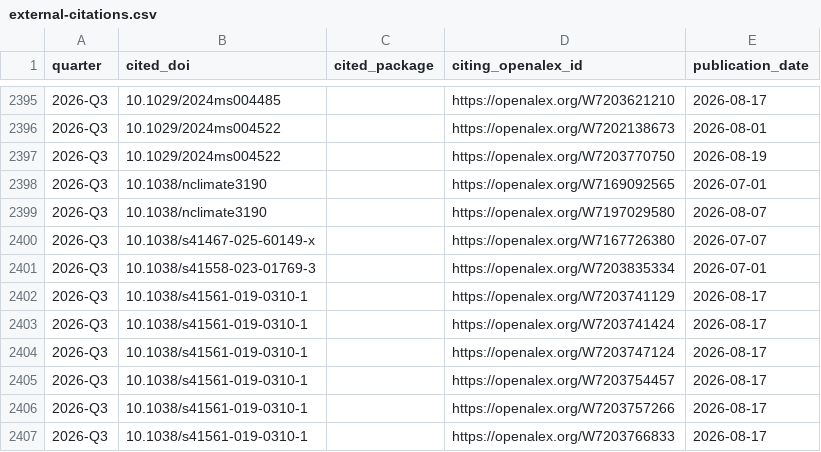
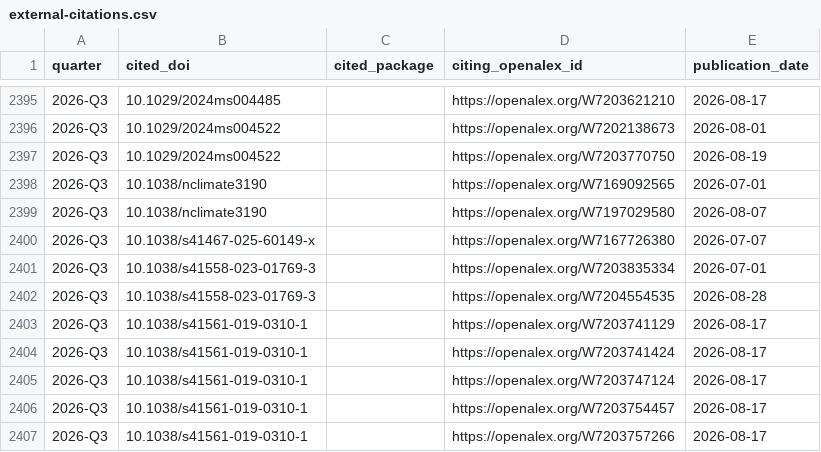
Before and after one commit to petebachant/clima-perf, a CSV file: results/external-citations.csv, drawn as a sheet; only a part is shown, gaps mark what is left out; the shorter side is filled out with more unchanged rows.

```diff
--- a/results/external-citations.csv
+++ b/results/external-citations.csv
@@ -2401,2 +2401,3 @@ quarter,cited_doi,cited_package,citing_openalex_id,publication_date
 2026-Q3,10.1038/s41558-023-01769-3,,https://openalex.org/W7203835334,2026-07-01
+2026-Q3,10.1038/s41558-023-01769-3,,https://openalex.org/W7204554535,2026-08-28
 2026-Q3,10.1038/s41561-019-0310-1,,https://openalex.org/W7203741129,2026-08-17
```
Also changed, not shown: results/dev-throughput.csv, 57 other files.
